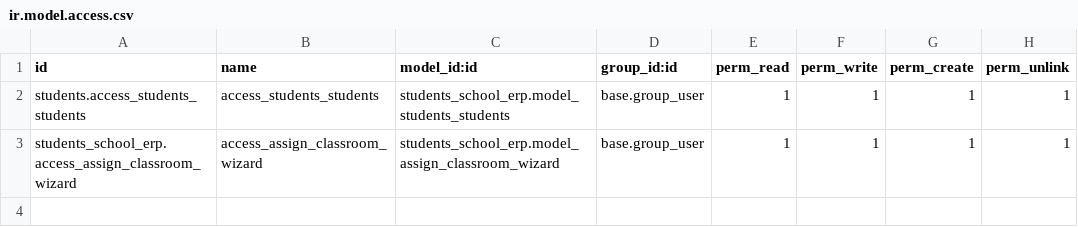
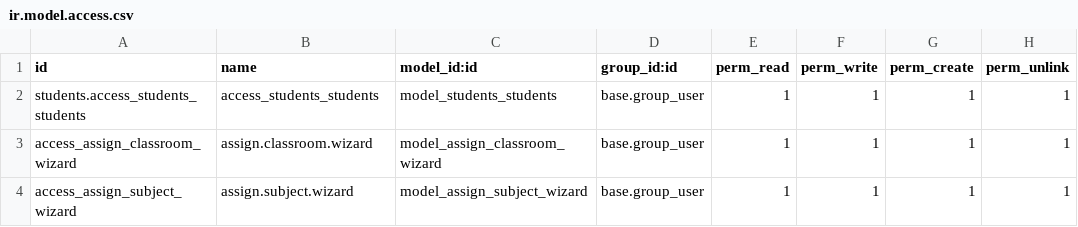
Before and after one commit to EleziE/School_ERP, a CSV file: students_school_erp/security/ir.model.access.csv, drawn as a sheet.

Commit message:
Working with wizards... don understand .... hy hyh hy

```diff
--- a/students_school_erp/security/ir.model.access.csv
+++ b/students_school_erp/security/ir.model.access.csv
@@ -1,3 +1,4 @@
 id,name,model_id:id,group_id:id,perm_read,perm_write,perm_create,perm_unlink
-students.access_students_students,access_students_students,students_school_erp.model_students_students,base.group_user,1,1,1,1
-students_school_erp.access_assign_classroom_wizard,access_assign_classroom_wizard,students_school_erp.model_assign_classroom_wizard,base.group_user,1,1,1,1
+students.access_students_students,access_students_students,model_students_students,base.group_user,1,1,1,1
+access_assign_classroom_wizard,assign.classroom.wizard,model_assign_classroom_wizard,base.group_user,1,1,1,1
+access_assign_subject_wizard,assign.subject.wizard,model_assign_subject_wizard,base.group_user,1,1,1,1
```
Also changed, not shown: 8 other files.
